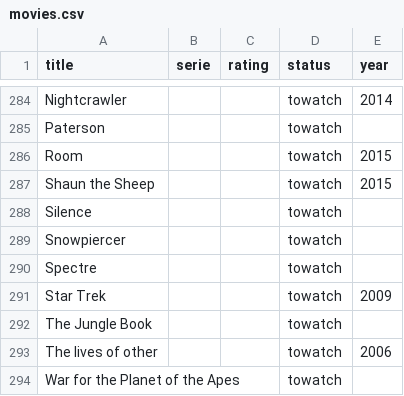
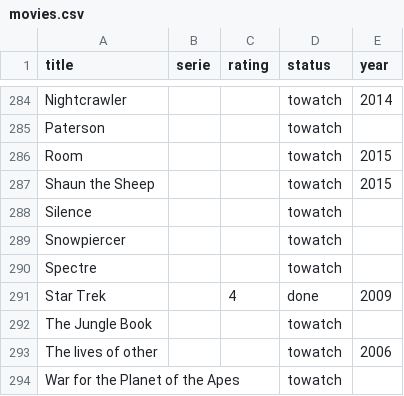
Before and after one commit to alexDarcy/blog, a CSV file: mng-data/movies.csv, drawn as a sheet; only a part is shown, gaps mark what is left out.

```diff
--- a/mng-data/movies.csv
+++ b/mng-data/movies.csv
@@ -290,3 +290,3 @@ Snowpiercer,,,towatch,
 Spectre,,,towatch,
-Star Trek,,,towatch,2009
+Star Trek,,4,done,2009
 The Jungle Book,,,towatch,
```
Also changed, not shown: 5 other files.
